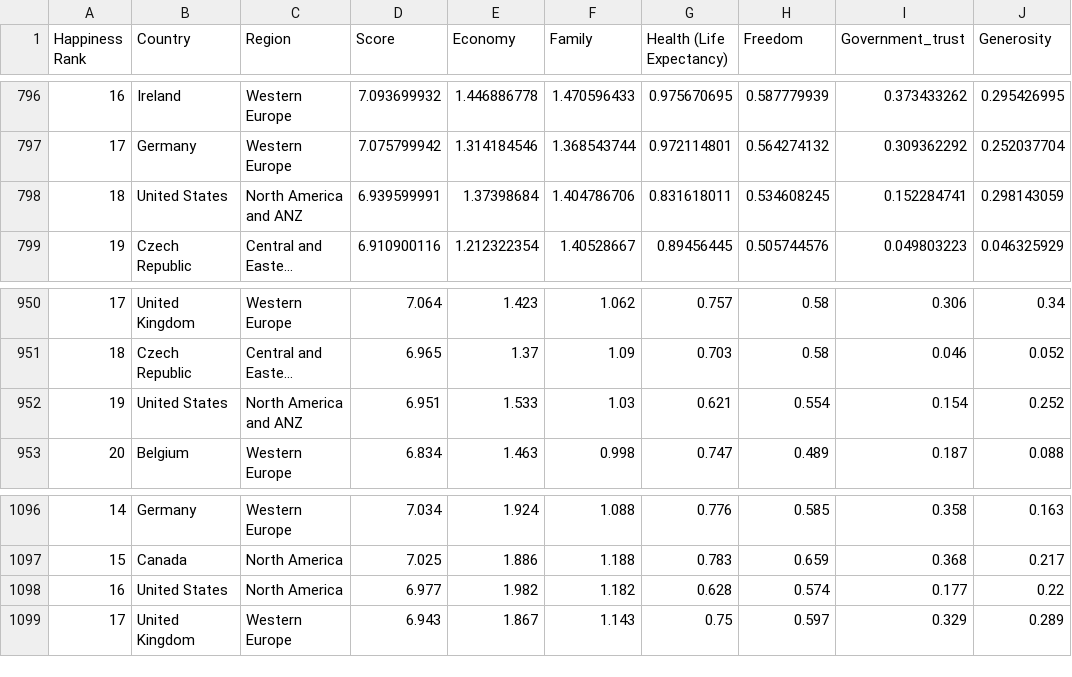
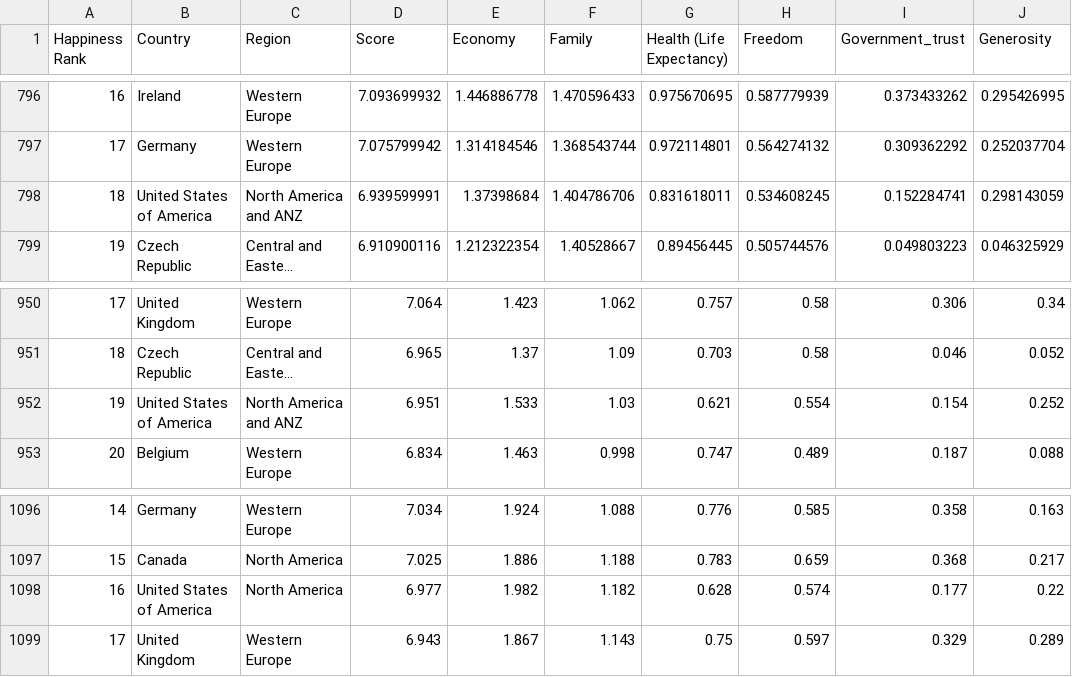
Before and after one commit to Sami-Hussein/Assignment-2, a CSV file: world-happiness-report-2015-2022-cleaned.csv, drawn as a sheet; only a part is shown, gaps mark what is left out; long unchanged cells end in …; the diff covers the shown part only; the diff names each change by its address in the sheet, - before the commit and + after, or states it on an @@ line.

```diff
--- a/world-happiness-report-2015-2022-cleaned.csv
+++ b/world-happiness-report-2015-2022-cleaned.csv
-B798 (Country): United States
+B798 (Country): United States of America
-B952 (Country): United States
+B952 (Country): United States of America
-B1098 (Country): United States
+B1098 (Country): United States of America
```
Also changed, not shown: 5 edited cells elsewhere in this file.
